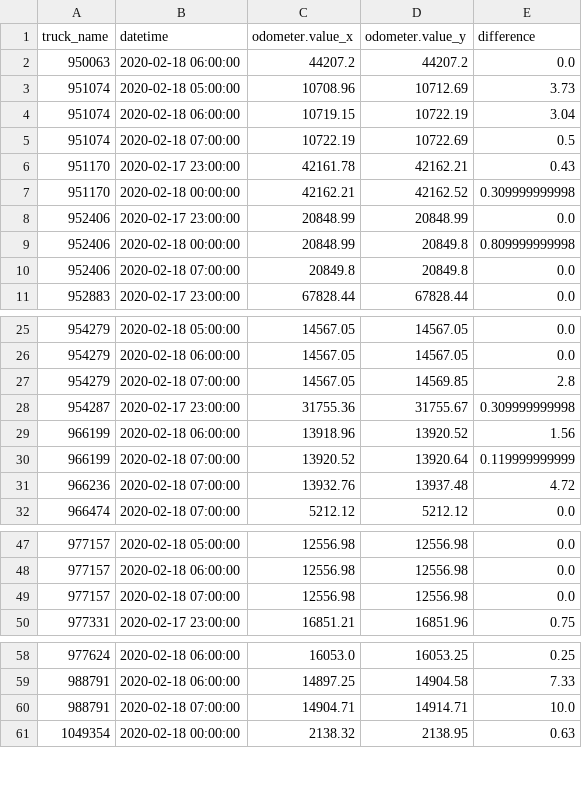
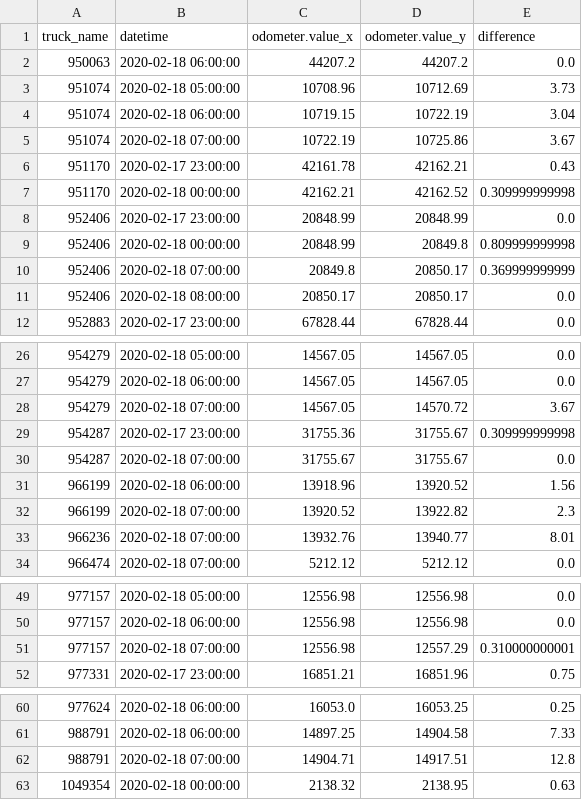
Before and after one commit to CityofSyracuse/snowmap, a CSV file: snowmap/miles_traveled.csv, drawn as a sheet; only a part is shown, gaps mark what is left out.

```diff
--- a/snowmap/miles_traveled.csv
+++ b/snowmap/miles_traveled.csv
@@ -4,3 +4,3 @@ truck_name,datetime,odometer.value_x,odometer.value_y,difference
 951074,2020-02-18 06:00:00,10719.15,10722.19,3.04
-951074,2020-02-18 07:00:00,10722.19,10722.69,0.5
+951074,2020-02-18 07:00:00,10722.19,10725.86,3.67
 951170,2020-02-17 23:00:00,42161.78,42162.21,0.43
@@ -9,3 +9,4 @@ truck_name,datetime,odometer.value_x,odometer.value_y,difference
 952406,2020-02-18 00:00:00,20848.99,20849.8,0.809999999998
-952406,2020-02-18 07:00:00,20849.8,20849.8,0.0
+952406,2020-02-18 07:00:00,20849.8,20850.17,0.369999999999
+952406,2020-02-18 08:00:00,20850.17,20850.17,0.0
 952883,2020-02-17 23:00:00,67828.44,67828.44,0.0
@@ -26,7 +27,8 @@ truck_name,datetime,odometer.value_x,odometer.value_y,difference
 954279,2020-02-18 06:00:00,14567.05,14567.05,0.0
-954279,2020-02-18 07:00:00,14567.05,14569.85,2.8
+954279,2020-02-18 07:00:00,14567.05,14570.72,3.67
 954287,2020-02-17 23:00:00,31755.36,31755.67,0.309999999998
+954287,2020-02-18 07:00:00,31755.67,31755.67,0.0
 966199,2020-02-18 06:00:00,13918.96,13920.52,1.56
-966199,2020-02-18 07:00:00,13920.52,13920.64,0.119999999999
-966236,2020-02-18 07:00:00,13932.76,13937.48,4.72
+966199,2020-02-18 07:00:00,13920.52,13922.82,2.3
+966236,2020-02-18 07:00:00,13932.76,13940.77,8.01
 966474,2020-02-18 07:00:00,5212.12,5212.12,0.0
@@ -48,3 +50,3 @@ truck_name,datetime,odometer.value_x,odometer.value_y,difference
 977157,2020-02-18 06:00:00,12556.98,12556.98,0.0
-977157,2020-02-18 07:00:00,12556.98,12556.98,0.0
+977157,2020-02-18 07:00:00,12556.98,12557.29,0.310000000001
 977331,2020-02-17 23:00:00,16851.21,16851.96,0.75
@@ -59,3 +61,3 @@ truck_name,datetime,odometer.value_x,odometer.value_y,difference
 988791,2020-02-18 06:00:00,14897.25,14904.58,7.33
-988791,2020-02-18 07:00:00,14904.71,14914.71,10.0
+988791,2020-02-18 07:00:00,14904.71,14917.51,12.8
 1049354,2020-02-18 00:00:00,2138.32,2138.95,0.63
```
Also changed, not shown: snowmap/count_vehicles.csv, 4 other files.
